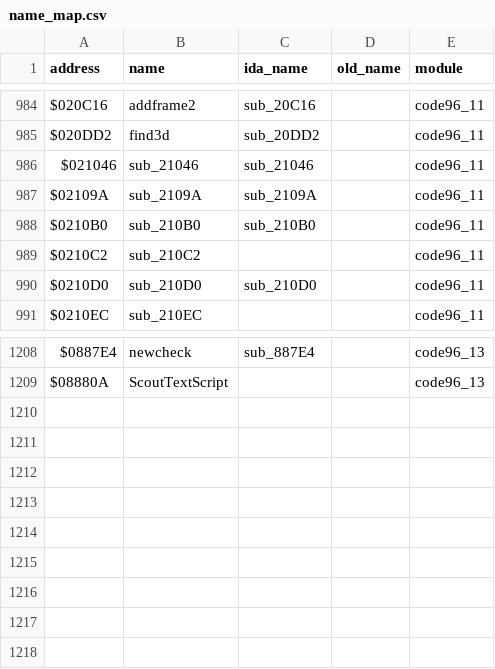
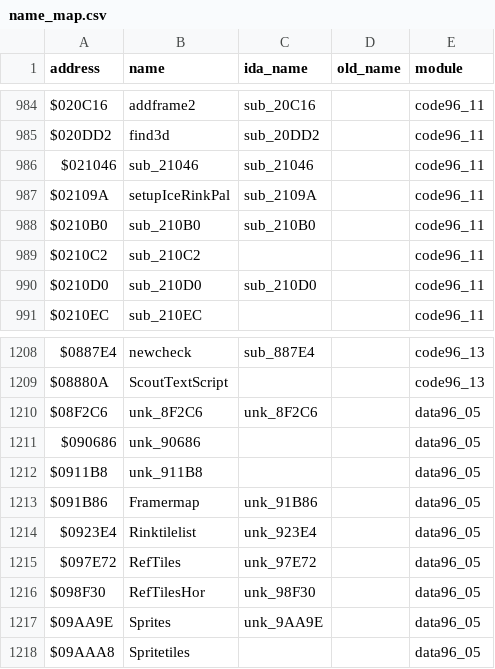
Before and after one commit to StaticEck2026/nhl96genesis, a CSV file: docs/name_map.csv, drawn as a sheet; only a part is shown, gaps mark what is left out.

```diff
--- a/docs/name_map.csv
+++ b/docs/name_map.csv
@@ -986,3 +986,3 @@ $020DD2,find3d,sub_20DD2,,code96_11
 $021046,sub_21046,sub_21046,,code96_11
-$02109A,sub_2109A,sub_2109A,,code96_11
+$02109A,setupIceRinkPal,sub_2109A,,code96_11
 $0210B0,sub_210B0,sub_210B0,,code96_11
@@ -1209 +1209,10 @@ $0887E4,newcheck,sub_887E4,,code96_13
 $08880A,ScoutTextScript,,,code96_13
+$08F2C6,unk_8F2C6,unk_8F2C6,,data96_05
+$090686,unk_90686,,,data96_05
+$0911B8,unk_911B8,,,data96_05
+$091B86,Framermap,unk_91B86,,data96_05
+$0923E4,Rinktilelist,unk_923E4,,data96_05
+$097E72,RefTiles,unk_97E72,,data96_05
+$098F30,RefTilesHor,unk_98F30,,data96_05
+$09AA9E,Sprites,unk_9AA9E,,data96_05
+$09AAA8,Spritetiles,,,data96_05
```
Also changed, not shown: 13 other files.
